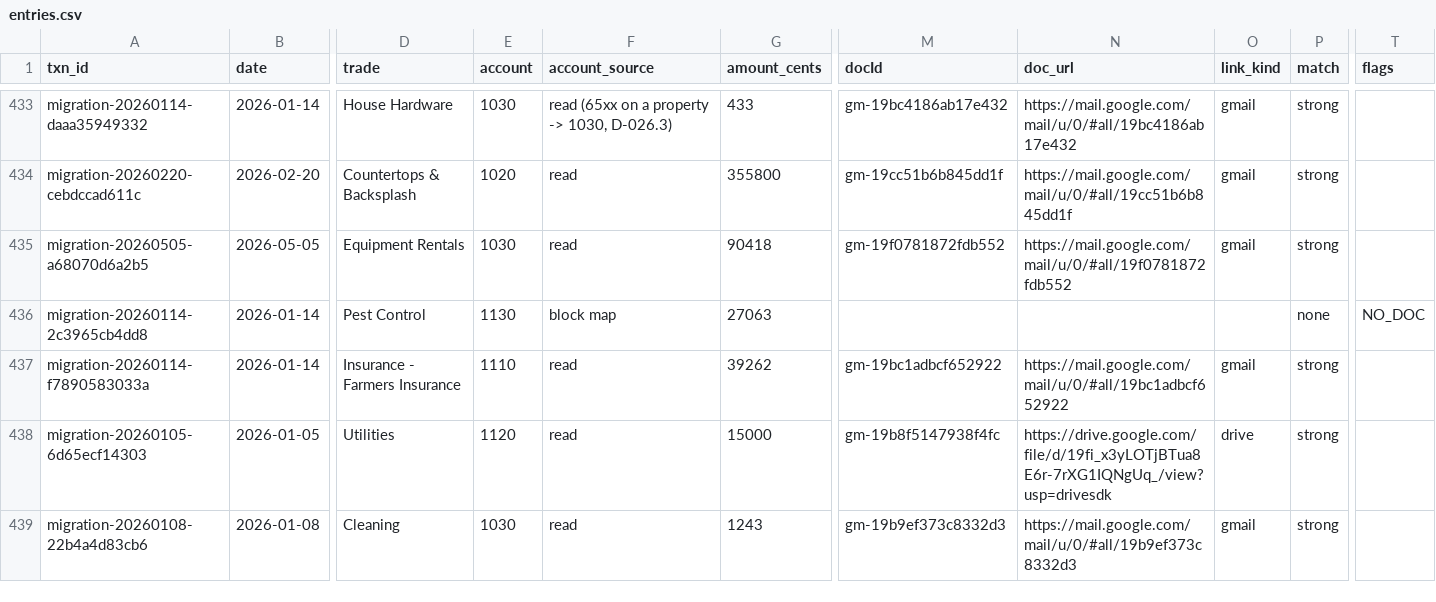
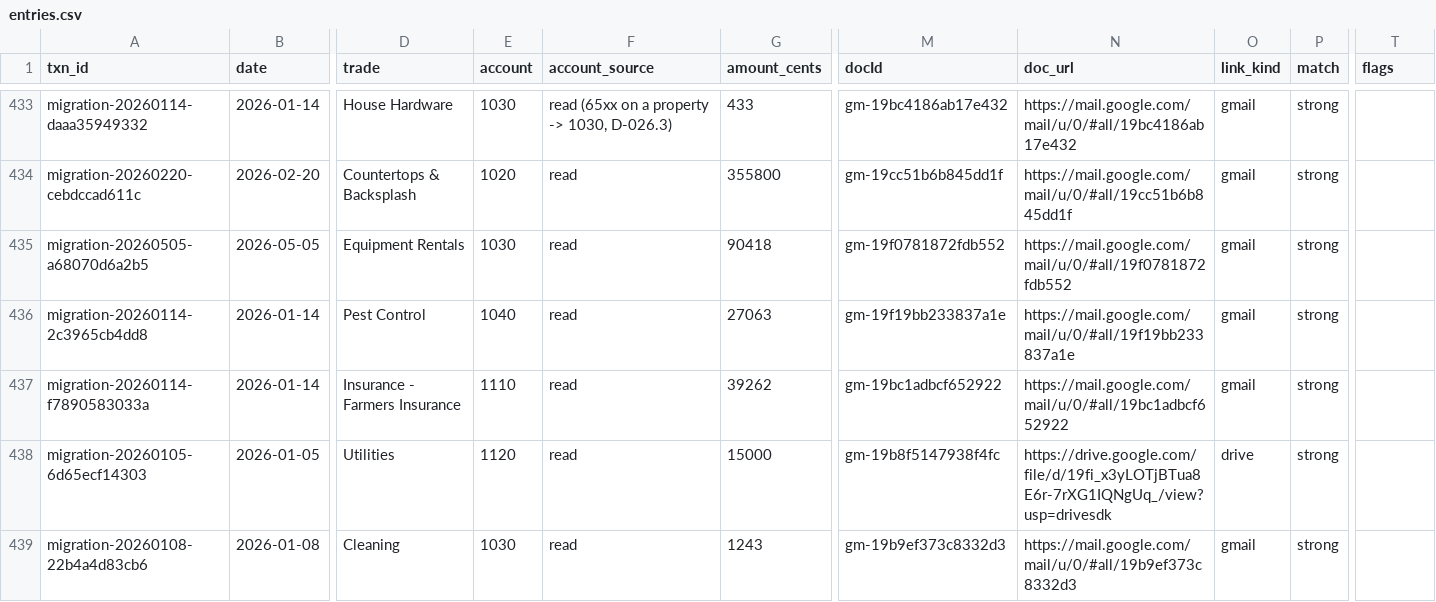
Before and after one commit to Recast-Properties/recast-books, a CSV file: data/migration/2026-09-17/rows/entries.csv, drawn as a sheet; only a part is shown, gaps mark what is left out; the diff names each change by its address in the sheet, - before the commit and + after, or states it on an @@ line.

```diff
--- a/data/migration/2026-09-17/rows/entries.csv
+++ b/data/migration/2026-09-17/rows/entries.csv
-E436 (account): 1130
+E436 (account): 1040
-F436 (account_source): block map
+F436 (account_source): read
-M436 (docId): (empty)
+M436 (docId): gm-19f19bb233837a1e
-N436 (doc_url): (empty)
+N436 (doc_url): https://mail.google.com/mail/u/0/#all/19f19bb233837a1e
-O436 (link_kind): (empty)
+O436 (link_kind): gmail
-P436 (match): none
+P436 (match): strong
-T436 (flags): NO_DOC
+T436 (flags): (empty)
```
Also changed, not shown: data/migration/2026-09-17/rows/list-3-no-document.csv, data/migration/2026-09-17/rows/list-4-in-mail-not-in-books.csv, 5 other files.
